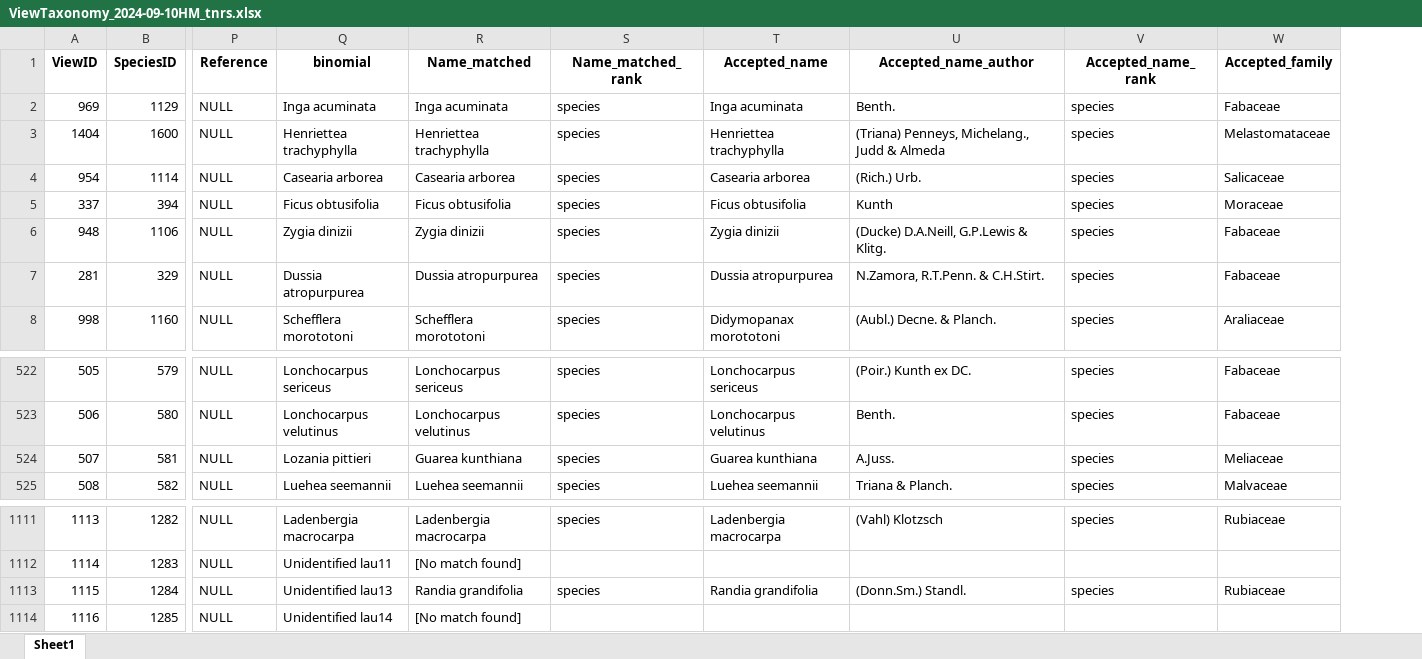
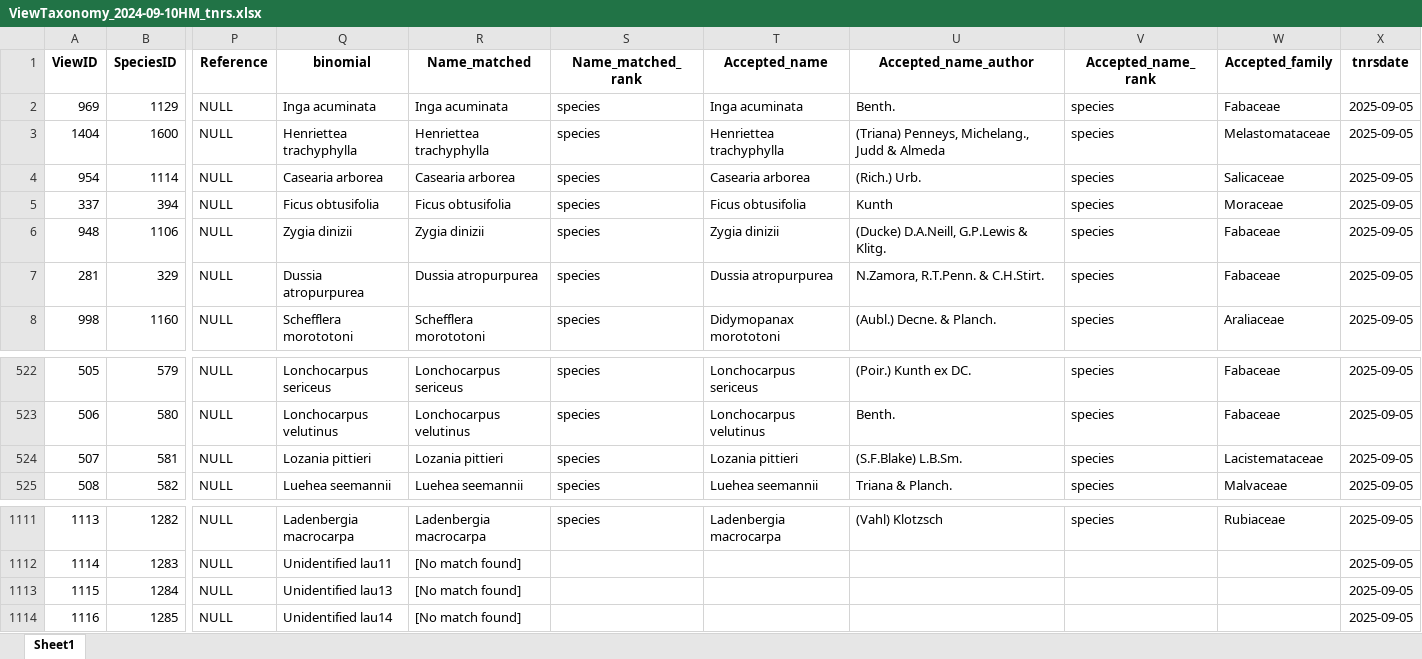
Before and after one commit to PanamaForestGEO/Panama_plant_species_lists, an Excel workbook: splists_mid/ViewTaxonomy_2024-09-10HM_tnrs.xlsx, sheet Sheet1, drawn as a sheet; only a part is shown, gaps mark what is left out; values as stored, in another font and other column widths than the file's, no borders; the diff names each change by its address in the sheet, - before the commit and + after, or states it on an @@ line.

Commit message:
Processing updated Panama flora list

```diff
--- a/splists_mid/ViewTaxonomy_2024-09-10HM_tnrs.xlsx (sheet Sheet1)
+++ b/splists_mid/ViewTaxonomy_2024-09-10HM_tnrs.xlsx (sheet Sheet1)
+column X (tnrsdate), rows 2-8: all 2025-09-05; rows 522-525: all 2025-09-05; rows 1111-1114: all 2025-09-05
-R524 (Name_matched): Guarea kunthiana
+R524 (Name_matched): Lozania pittieri
-T524 (Accepted_name): Guarea kunthiana
+T524 (Accepted_name): Lozania pittieri
-U524 (Accepted_name_author): A.Juss.
+U524 (Accepted_name_author): (S.F.Blake) L.B.Sm.
-W524 (Accepted_family): Meliaceae
+W524 (Accepted_family): Lacistemataceae
-R1113 (Name_matched): Randia grandifolia
+R1113 (Name_matched): [No match found]
-S1113 (Name_matched_rank): species
+S1113 (Name_matched_rank): (empty)
-T1113 (Accepted_name): Randia grandifolia
+T1113 (Accepted_name): (empty)
-U1113 (Accepted_name_author): (Donn.Sm.) Standl.
+U1113 (Accepted_name_author): (empty)
-V1113 (Accepted_name_rank): species
+V1113 (Accepted_name_rank): (empty)
-W1113 (Accepted_family): Rubiaceae
+W1113 (Accepted_family): (empty)
```
Also changed, not shown: tocheck/Perezlistcodigocambio.xlsx, tocheck/Perezlistnombrenoacceptado.xlsx, 14 other files.
